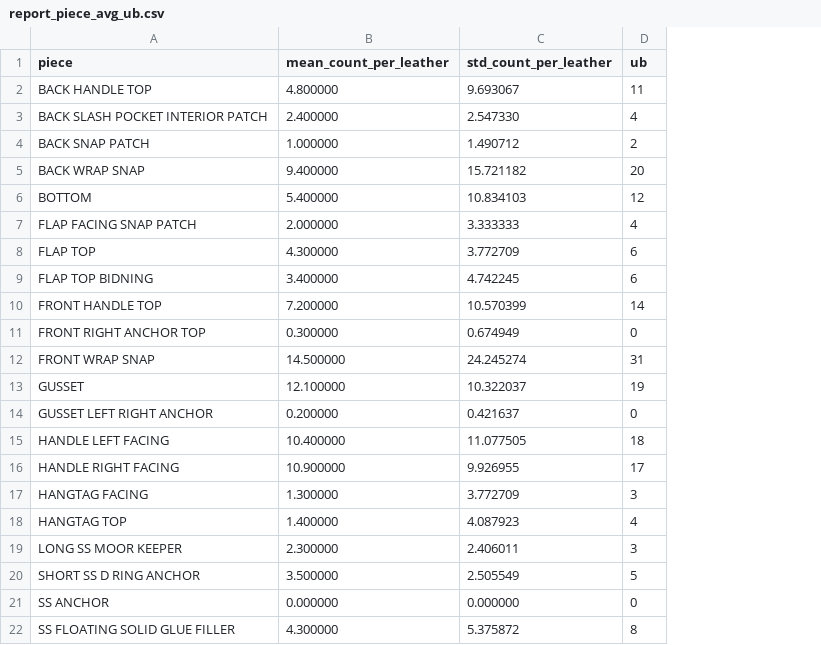
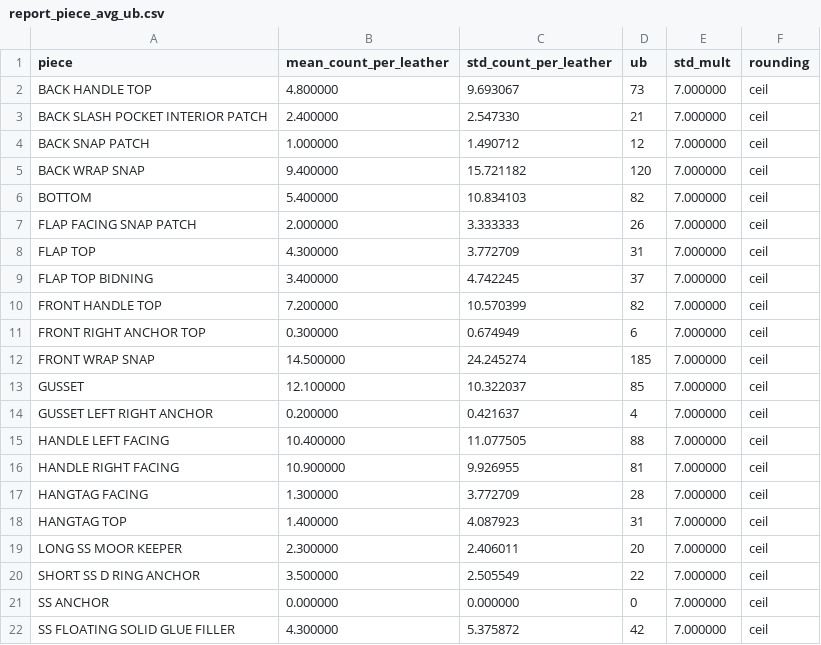
Before and after one commit to HynKxrea/PK-code2, a CSV file: outputs/report_piece_avg_ub.csv, drawn as a sheet; the diff names each change by its address in the sheet, - before the commit and + after, or states it on an @@ line.

```diff
--- a/outputs/report_piece_avg_ub.csv
+++ b/outputs/report_piece_avg_ub.csv
+column E (std_mult), rows 2-22: all 7.000000
+column F (rounding), rows 2-22: all ceil
-D2 (ub): 11
+D2 (ub): 73
-D3 (ub): 4
+D3 (ub): 21
-D4 (ub): 2
+D4 (ub): 12
-D5 (ub): 20
+D5 (ub): 120
-D6 (ub): 12
+D6 (ub): 82
-D7 (ub): 4
+D7 (ub): 26
-D8 (ub): 6
+D8 (ub): 31
-D9 (ub): 6
+D9 (ub): 37
-D10 (ub): 14
+D10 (ub): 82
-D11 (ub): 0
+D11 (ub): 6
-D12 (ub): 31
+D12 (ub): 185
-D13 (ub): 19
+D13 (ub): 85
-D14 (ub): 0
+D14 (ub): 4
-D15 (ub): 18
+D15 (ub): 88
-D16 (ub): 17
+D16 (ub): 81
-D17 (ub): 3
+D17 (ub): 28
-D18 (ub): 4
+D18 (ub): 31
-D19 (ub): 3
+D19 (ub): 20
-D20 (ub): 5
+D20 (ub): 22
-D22 (ub): 8
+D22 (ub): 42
```
Also changed, not shown: dataset/ub_history.csv, 9 other files.
